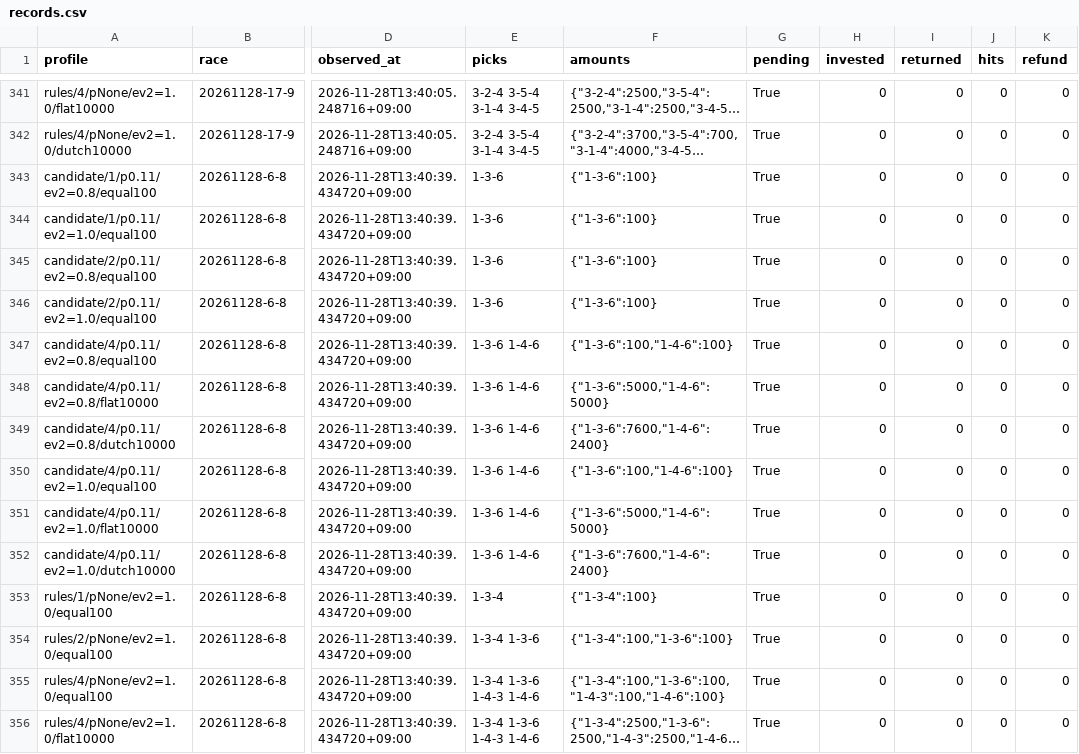
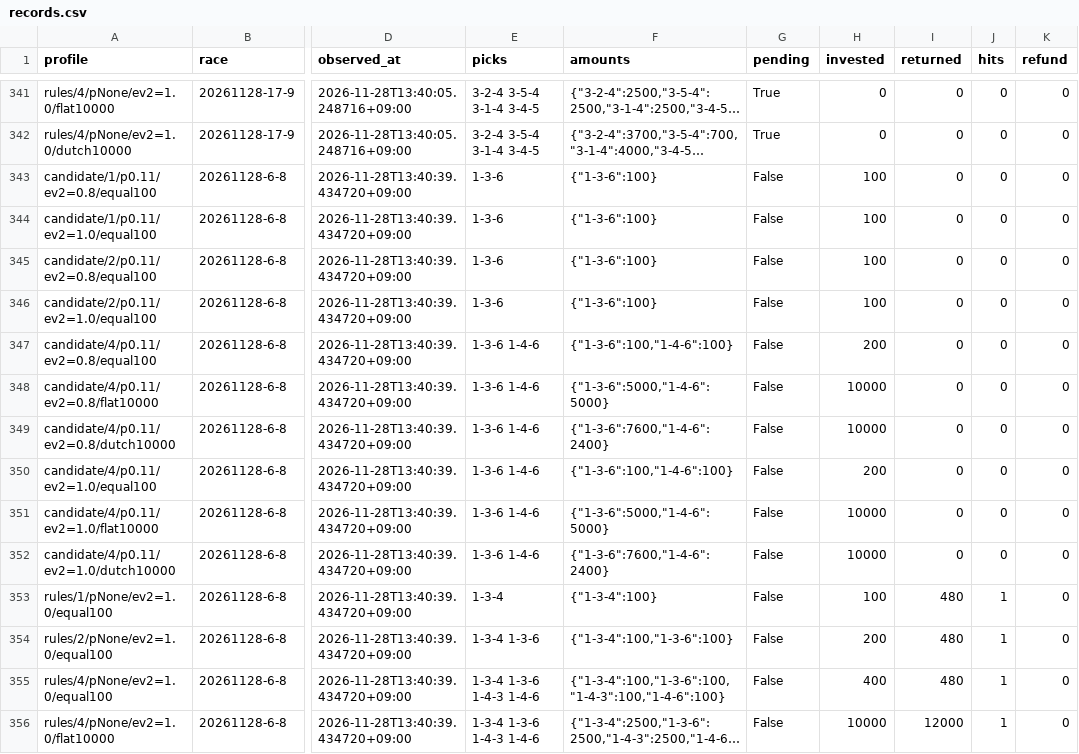
Before and after one commit to pocha2525/boatrace-ai, a CSV file: logs/auto_analysis/20261128/records.csv, drawn as a sheet; only a part is shown, gaps mark what is left out; long unchanged cells end in …; the diff covers the shown part only; the diff names each change by its address in the sheet, - before the commit and + after, or states it on an @@ line.

```diff
--- a/logs/auto_analysis/20261128/records.csv
+++ b/logs/auto_analysis/20261128/records.csv
-G343:G356 (pending): True
+G343:G356 (pending): False
-H343:H346 (invested): 0
+H343:H346 (invested): 100
-H347 (invested): 0
+H347 (invested): 200
-H348:H349 (invested): 0
+H348:H349 (invested): 10000
-H350 (invested): 0
+H350 (invested): 200
-H351:H352 (invested): 0
+H351:H352 (invested): 10000
-H353 (invested): 0
+H353 (invested): 100
-I353:I355 (returned): 0
+I353:I355 (returned): 480
-J353:J356 (hits): 0
+J353:J356 (hits): 1
-H354 (invested): 0
+H354 (invested): 200
-H355 (invested): 0
+H355 (invested): 400
-H356 (invested): 0
+H356 (invested): 10000
-I356 (returned): 0
+I356 (returned): 12000
```
Also changed, not shown: 44 edited cells elsewhere in this file, logs/results_20261128.csv, 5 other files.
